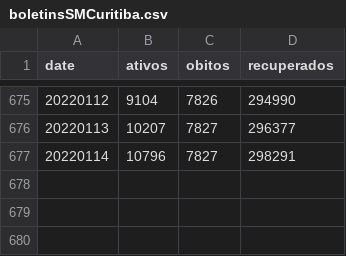
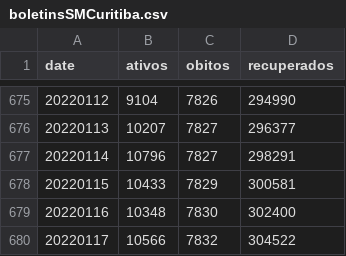
Before and after one commit to eliaskrainski/covid19misc, a CSV file: covid19time/data/boletinsSMCuritiba.csv, drawn as a sheet; only a part is shown, gaps mark what is left out.

Commit message:
update cwb boletins

```diff
--- a/covid19time/data/boletinsSMCuritiba.csv
+++ b/covid19time/data/boletinsSMCuritiba.csv
@@ -677 +677,4 @@ date,ativos,obitos,recuperados
 20220114,10796,7827,298291
+20220115,10433,7829,300581
+20220116,10348,7830,302400
+20220117,10566,7832,304522
```
Also changed, not shown: data/boletinsSMCuritiba.csv.
